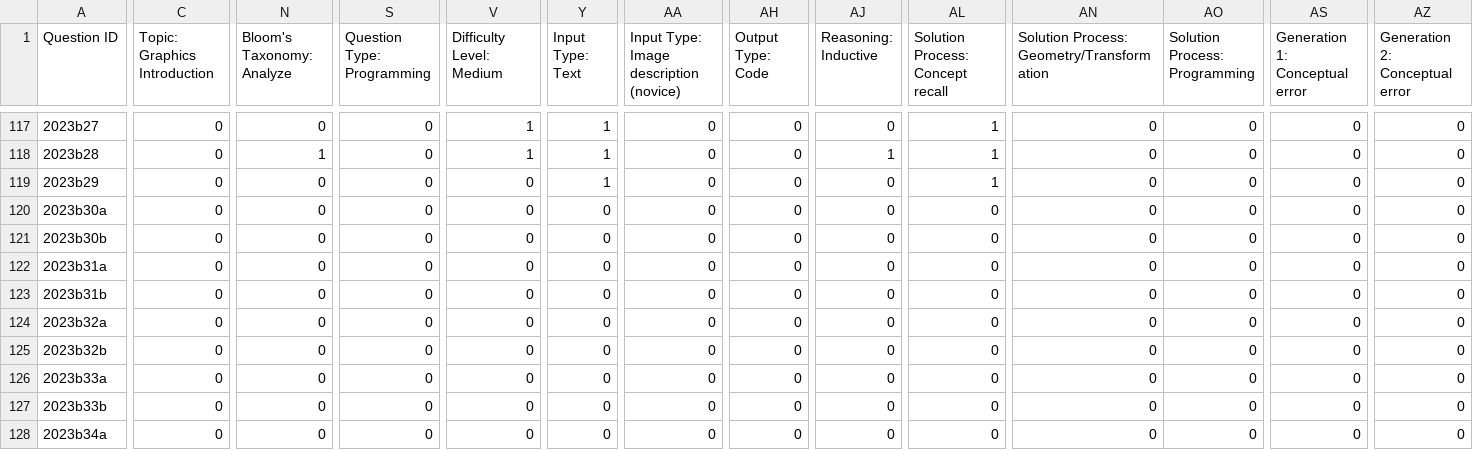
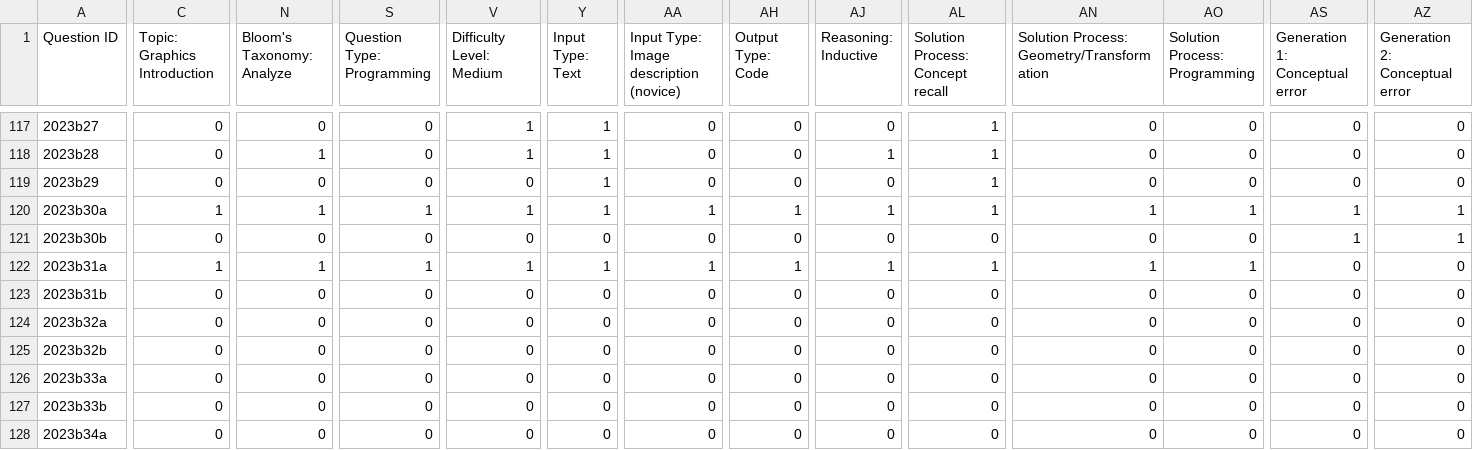
Before and after one commit to TFPlusPlus/GPT-vs.-CG, a CSV file: data.csv, drawn as a sheet; only a part is shown, gaps mark what is left out; the diff covers the shown part only; the diff names each change by its address in the sheet, - before the commit and + after, or states it on an @@ line.

Commit message:
2023b31a

```diff
--- a/data.csv
+++ b/data.csv
-C120 (Topic: Graphics Introduction): 0
+C120 (Topic: Graphics Introduction): 1
-N120 (Bloom's Taxonomy: Analyze): 0
+N120 (Bloom's Taxonomy: Analyze): 1
-S120 (Question Type: Programming): 0
+S120 (Question Type: Programming): 1
-V120 (Difficulty Level: Medium): 0
+V120 (Difficulty Level: Medium): 1
-Y120 (Input Type: Text): 0
+Y120 (Input Type: Text): 1
-AA120: 0
+AA120: 1
-AH120 (Output Type: Code): 0
+AH120 (Output Type: Code): 1
-AJ120 (Reasoning: Inductive): 0
+AJ120 (Reasoning: Inductive): 1
-AL120 (Solution Process: Concept recall): 0
+AL120 (Solution Process: Concept recall): 1
-AN120: 0
+AN120: 1
-AO120 (Solution Process: Programming): 0
+AO120 (Solution Process: Programming): 1
-AS120:AS121 (Generation 1: Conceptual error): 0
+AS120:AS121 (Generation 1: Conceptual error): 1
-AZ120:AZ121 (Generation 2: Conceptual error): 0
+AZ120:AZ121 (Generation 2: Conceptual error): 1
-C122 (Topic: Graphics Introduction): 0
+C122 (Topic: Graphics Introduction): 1
-N122 (Bloom's Taxonomy: Analyze): 0
+N122 (Bloom's Taxonomy: Analyze): 1
-S122 (Question Type: Programming): 0
+S122 (Question Type: Programming): 1
-V122 (Difficulty Level: Medium): 0
+V122 (Difficulty Level: Medium): 1
-Y122 (Input Type: Text): 0
+Y122 (Input Type: Text): 1
-AA122: 0
+AA122: 1
-AH122 (Output Type: Code): 0
+AH122 (Output Type: Code): 1
-AJ122 (Reasoning: Inductive): 0
+AJ122 (Reasoning: Inductive): 1
-AL122 (Solution Process: Concept recall): 0
+AL122 (Solution Process: Concept recall): 1
-AN122: 0
+AN122: 1
-AO122 (Solution Process: Programming): 0
+AO122 (Solution Process: Programming): 1
```
Also changed, not shown: 18 edited cells elsewhere in this file.
